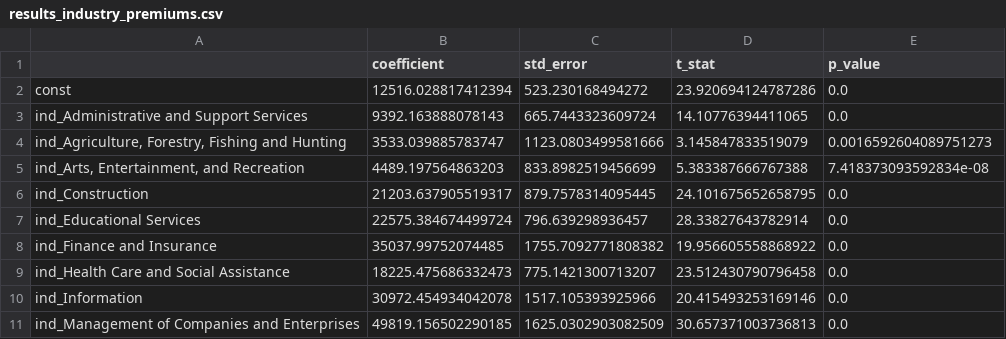
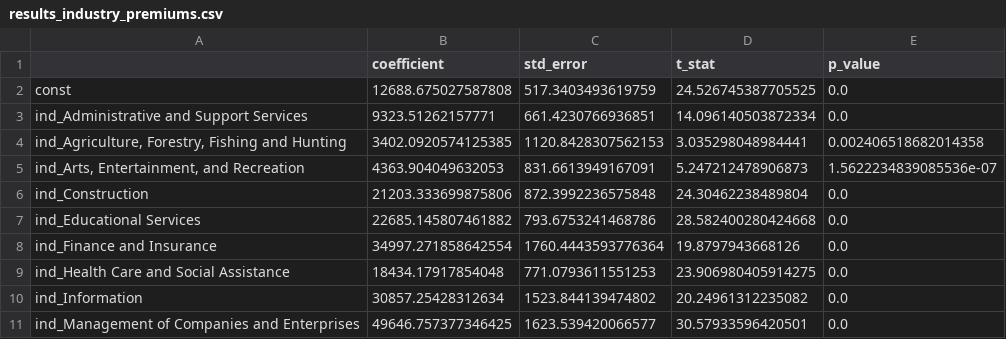
Before and after one commit to weissbergj/econ, a CSV file: scripts/analysis/results_industry_premiums.csv, drawn as a sheet; only a part is shown; the diff covers the shown part only.

Commit message:
adjusted scripts

```diff
--- a/scripts/analysis/results_industry_premiums.csv
+++ b/scripts/analysis/results_industry_premiums.csv
@@ -1,11 +1,11 @@
 ,coefficient,std_error,t_stat,p_value
-const,12516.028817412394,523.230168494272,23.920694124787286,0.0
-ind_Administrative and Support Services,9392.163888078143,665.7443323609724,14.10776394411065,0.0
-"ind_Agriculture, Forestry, Fishing and Hunting",3533.039885783747,1123.0803499581666,3.145847833519079,0.0016592604089751273
-"ind_Arts, Entertainment, and Recreation",4489.197564863203,833.8982519456699,5.383387666767388,7.418373093592834e-08
-ind_Construction,21203.637905519317,879.7578314095445,24.101675652658795,0.0
-ind_Educational Services,22575.384674499724,796.639298936457,28.33827643782914,0.0
-ind_Finance and Insurance,35037.99752074485,1755.7092771808382,19.956605558868922,0.0
-ind_Health Care and Social Assistance,18225.475686332473,775.1421300713207,23.512430790796458,0.0
-ind_Information,30972.454934042078,1517.105393925966,20.415493253169146,0.0
-ind_Management of Companies and Enterprises,49819.156502290185,1625.0302903082509,30.657371003736813,0.0
+const,12688.675027587808,517.3403493619759,24.526745387705525,0.0
+ind_Administrative and Support Services,9323.51262157771,661.4230766936851,14.096140503872334,0.0
+"ind_Agriculture, Forestry, Fishing and Hunting",3402.0920574125385,1120.8428307562153,3.035298048984441,0.002406518682014358
+"ind_Arts, Entertainment, and Recreation",4363.904049632053,831.6613949167091,5.247212478906873,1.5622234839085536e-07
+ind_Construction,21203.333699875806,872.3992236575848,24.30462238489804,0.0
+ind_Educational Services,22685.145807461882,793.6753241468786,28.582400280424668,0.0
+ind_Finance and Insurance,34997.271858642554,1760.4443593776364,19.8797943668126,0.0
+ind_Health Care and Social Assistance,18434.17917854048,771.0793611551253,23.906980405914275,0.0
+ind_Information,30857.25428312634,1523.844139474802,20.24961312235082,0.0
+ind_Management of Companies and Enterprises,49646.757377346425,1623.539420066577,30.57933596420501,0.0
```
Also changed, not shown: 1 removed row and 32 edited cells elsewhere in this file, scripts/analysis/results_size_industry_interactions.csv, 8 other files.
